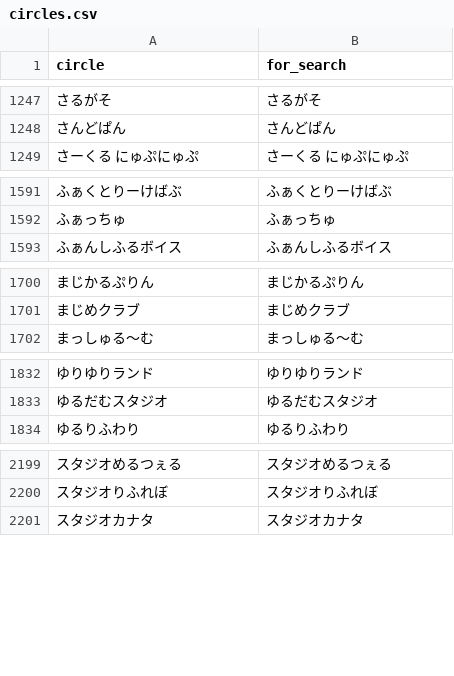
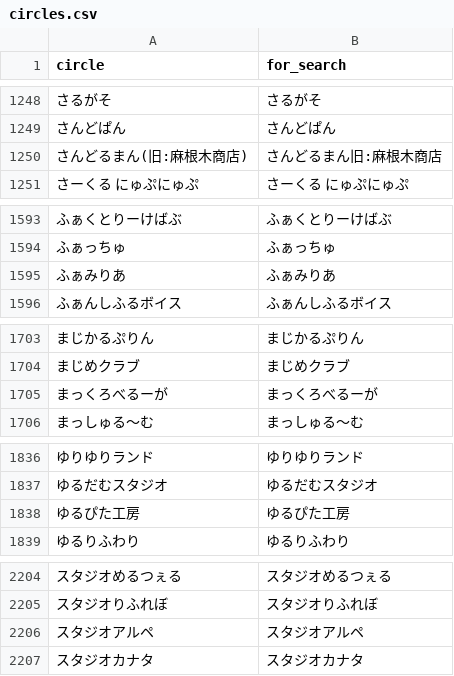
Before and after one commit to MASAYUKI-MORITA/kuppuku_database, a CSV file: circles.csv, drawn as a sheet; only a part is shown, gaps mark what is left out; the diff covers the shown part only; the diff names each change by its address in the sheet, - before the commit and + after, or states it on an @@ line.

```diff
--- a/circles.csv
+++ b/circles.csv
+row 1250: さんどるまん(旧:麻根木商店) | さんどるまん旧:麻根木商店
+row 1595: ふぁみりあ | ふぁみりあ
+row 1705: まっくろべるーが | まっくろべるーが
+row 1838: ゆるぴた工房 | ゆるぴた工房
+row 2206: スタジオアルペ | スタジオアルペ
```
Also changed, not shown: 7 added rows and 3 removed rows elsewhere in this file, voice_actors.csv.
